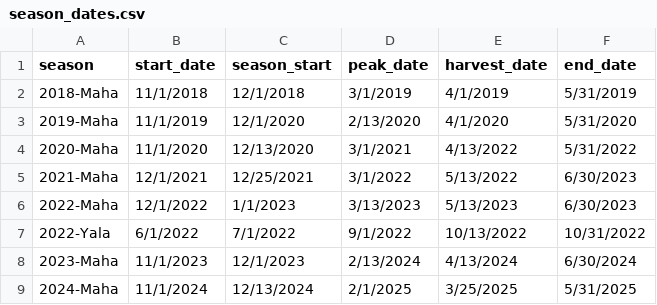
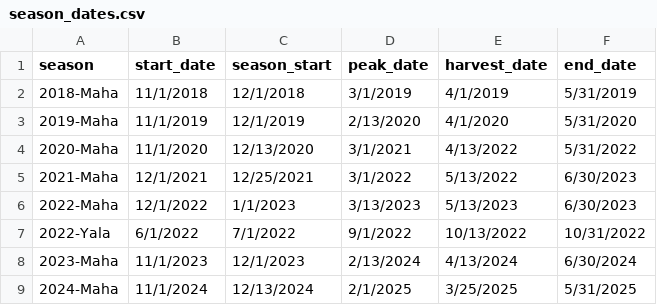
Before and after one commit to KalpaniNJ/test, a CSV file: data/season_dates.csv, drawn as a sheet.

Commit message:
Update season_dates.csv

```diff
--- a/data/season_dates.csv
+++ b/data/season_dates.csv
@@ -2,3 +2,3 @@ season,start_date,season_start,peak_date,harvest_date,end_date
 2018-Maha,11/1/2018,12/1/2018,3/1/2019,4/1/2019,5/31/2019
-2019-Maha,11/1/2019,12/1/2020,2/13/2020,4/1/2020,5/31/2020
+2019-Maha,11/1/2019,12/1/2019,2/13/2020,4/1/2020,5/31/2020
 2020-Maha,11/1/2020,12/13/2020,3/1/2021,4/13/2022,5/31/2022
```
